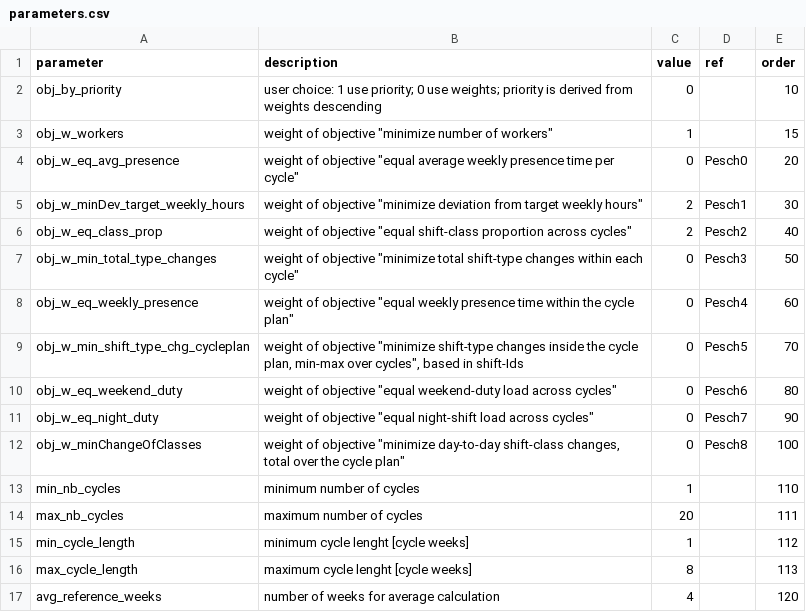
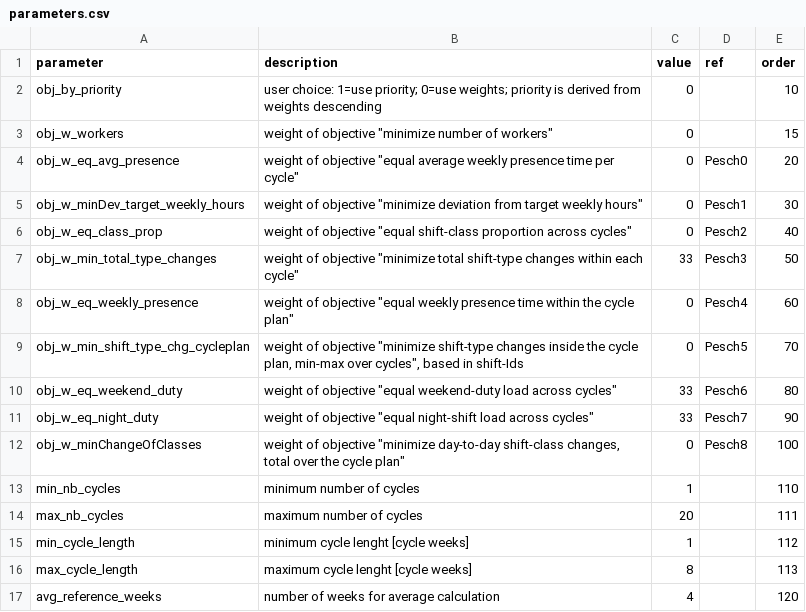
Before and after one commit to poprjaduhhaa/Modellierungsseminar-Firestation, a CSV file: coding/input/parameters.csv, drawn as a sheet; only a part is shown.

```diff
--- a/coding/input/parameters.csv
+++ b/coding/input/parameters.csv
@@ -1,12 +1,12 @@
 parameter;description;value;ref;order
-obj_by_priority;"user choice: 1 use priority; 0 use weights; priority is derived from weights descending";0;;10
-obj_w_workers;"weight of objective ""minimize number of workers""";1;;15
+obj_by_priority;"user choice: 1=use priority; 0=use weights; priority is derived from weights descending";0;;10
+obj_w_workers;"weight of objective ""minimize number of workers""";0;;15
 obj_w_eq_avg_presence;"weight of objective ""equal average weekly presence time per cycle""";0;Pesch0;20
-obj_w_minDev_target_weekly_hours;"weight of objective ""minimize deviation from target weekly hours""";2;Pesch1;30
-obj_w_eq_class_prop;"weight of objective ""equal shift-class proportion across cycles""";2;Pesch2;40
-obj_w_min_total_type_changes;"weight of objective ""minimize total shift-type changes within each cycle""";0;Pesch3;50
+obj_w_minDev_target_weekly_hours;"weight of objective ""minimize deviation from target weekly hours""";0;Pesch1;30
+obj_w_eq_class_prop;"weight of objective ""equal shift-class proportion across cycles""";0;Pesch2;40
+obj_w_min_total_type_changes;"weight of objective ""minimize total shift-type changes within each cycle""";33;Pesch3;50
 obj_w_eq_weekly_presence;"weight of objective ""equal weekly presence time within the cycle plan""";0;Pesch4;60
 obj_w_min_shift_type_chg_cycleplan;"weight of objective ""minimize shift-type changes inside the cycle plan, min-max over cycles"", based in shift-Ids";0;Pesch5;70
-obj_w_eq_weekend_duty;"weight of objective ""equal weekend-duty load across cycles""";0;Pesch6;80
-obj_w_eq_night_duty;"weight of objective ""equal night-shift load across cycles""";0;Pesch7;90
+obj_w_eq_weekend_duty;"weight of objective ""equal weekend-duty load across cycles""";33;Pesch6;80
+obj_w_eq_night_duty;"weight of objective ""equal night-shift load across cycles""";33;Pesch7;90
 obj_w_minChangeOfClasses;"weight of objective ""minimize day-to-day shift-class changes, total over the cycle plan""";0;Pesch8;100
```
Also changed, not shown: 1 other file.
